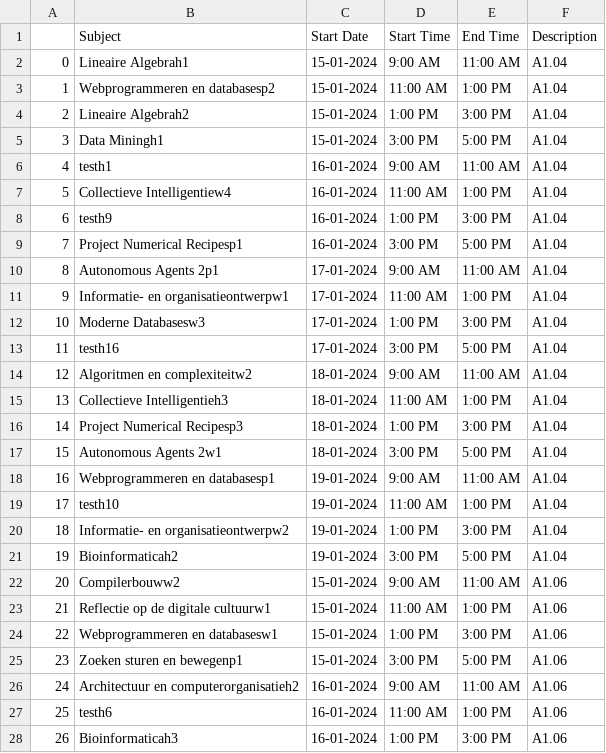
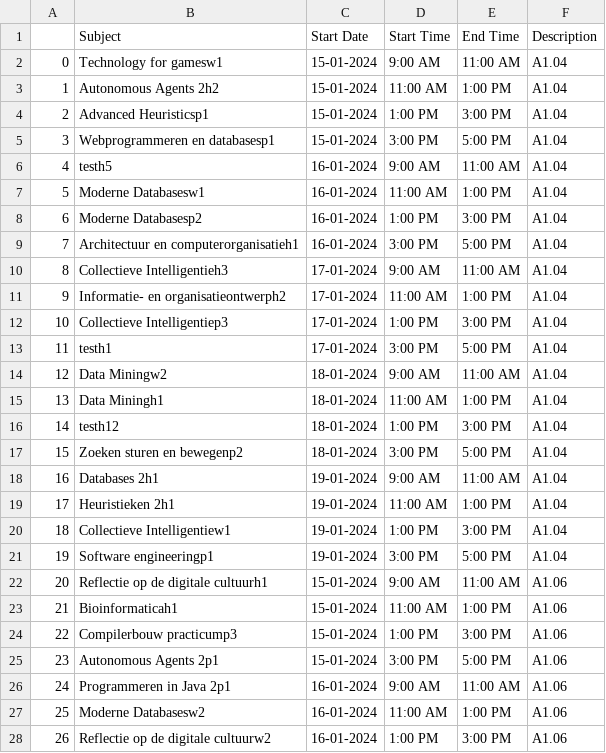
Before and after one commit to VVoetz/WSV, a CSV file: code/visualisation/calendar_csv/calendar.csv, drawn as a sheet; only a part is shown; the diff covers the shown part only.

```diff
--- a/code/visualisation/calendar_csv/calendar.csv
+++ b/code/visualisation/calendar_csv/calendar.csv
@@ -1,28 +1,28 @@
 ,Subject,Start Date,Start Time,End Time,Description
-0,Lineaire Algebrah1,15-01-2024,9:00 AM,11:00 AM,A1.04
-1,Webprogrammeren en databasesp2,15-01-2024,11:00 AM,1:00 PM,A1.04
-2,Lineaire Algebrah2,15-01-2024,1:00 PM,3:00 PM,A1.04
-3,Data Miningh1,15-01-2024,3:00 PM,5:00 PM,A1.04
-4,testh1,16-01-2024,9:00 AM,11:00 AM,A1.04
-5,Collectieve Intelligentiew4,16-01-2024,11:00 AM,1:00 PM,A1.04
-6,testh9,16-01-2024,1:00 PM,3:00 PM,A1.04
-7,Project Numerical Recipesp1,16-01-2024,3:00 PM,5:00 PM,A1.04
-8,Autonomous Agents 2p1,17-01-2024,9:00 AM,11:00 AM,A1.04
-9,Informatie- en organisatieontwerpw1,17-01-2024,11:00 AM,1:00 PM,A1.04
-10,Moderne Databasesw3,17-01-2024,1:00 PM,3:00 PM,A1.04
-11,testh16,17-01-2024,3:00 PM,5:00 PM,A1.04
-12,Algoritmen en complexiteitw2,18-01-2024,9:00 AM,11:00 AM,A1.04
-13,Collectieve Intelligentieh3,18-01-2024,11:00 AM,1:00 PM,A1.04
-14,Project Numerical Recipesp3,18-01-2024,1:00 PM,3:00 PM,A1.04
-15,Autonomous Agents 2w1,18-01-2024,3:00 PM,5:00 PM,A1.04
-16,Webprogrammeren en databasesp1,19-01-2024,9:00 AM,11:00 AM,A1.04
-17,testh10,19-01-2024,11:00 AM,1:00 PM,A1.04
-18,Informatie- en organisatieontwerpw2,19-01-2024,1:00 PM,3:00 PM,A1.04
-19,Bioinformaticah2,19-01-2024,3:00 PM,5:00 PM,A1.04
-20,Compilerbouww2,15-01-2024,9:00 AM,11:00 AM,A1.06
-21,Reflectie op de digitale cultuurw1,15-01-2024,11:00 AM,1:00 PM,A1.06
-22,Webprogrammeren en databasesw1,15-01-2024,1:00 PM,3:00 PM,A1.06
-23,Zoeken sturen en bewegenp1,15-01-2024,3:00 PM,5:00 PM,A1.06
-24,Architectuur en computerorganisatieh2,16-01-2024,9:00 AM,11:00 AM,A1.06
-25,testh6,16-01-2024,11:00 AM,1:00 PM,A1.06
-26,Bioinformaticah3,16-01-2024,1:00 PM,3:00 PM,A1.06
+0,Technology for gamesw1,15-01-2024,9:00 AM,11:00 AM,A1.04
+1,Autonomous Agents 2h2,15-01-2024,11:00 AM,1:00 PM,A1.04
+2,Advanced Heuristicsp1,15-01-2024,1:00 PM,3:00 PM,A1.04
+3,Webprogrammeren en databasesp1,15-01-2024,3:00 PM,5:00 PM,A1.04
+4,testh5,16-01-2024,9:00 AM,11:00 AM,A1.04
+5,Moderne Databasesw1,16-01-2024,11:00 AM,1:00 PM,A1.04
+6,Moderne Databasesp2,16-01-2024,1:00 PM,3:00 PM,A1.04
+7,Architectuur en computerorganisatieh1,16-01-2024,3:00 PM,5:00 PM,A1.04
+8,Collectieve Intelligentieh3,17-01-2024,9:00 AM,11:00 AM,A1.04
+9,Informatie- en organisatieontwerph2,17-01-2024,11:00 AM,1:00 PM,A1.04
+10,Collectieve Intelligentiep3,17-01-2024,1:00 PM,3:00 PM,A1.04
+11,testh1,17-01-2024,3:00 PM,5:00 PM,A1.04
+12,Data Miningw2,18-01-2024,9:00 AM,11:00 AM,A1.04
+13,Data Miningh1,18-01-2024,11:00 AM,1:00 PM,A1.04
+14,testh12,18-01-2024,1:00 PM,3:00 PM,A1.04
+15,Zoeken sturen en bewegenp2,18-01-2024,3:00 PM,5:00 PM,A1.04
+16,Databases 2h1,19-01-2024,9:00 AM,11:00 AM,A1.04
+17,Heuristieken 2h1,19-01-2024,11:00 AM,1:00 PM,A1.04
+18,Collectieve Intelligentiew1,19-01-2024,1:00 PM,3:00 PM,A1.04
+19,Software engineeringp1,19-01-2024,3:00 PM,5:00 PM,A1.04
+20,Reflectie op de digitale cultuurh1,15-01-2024,9:00 AM,11:00 AM,A1.06
+21,Bioinformaticah1,15-01-2024,11:00 AM,1:00 PM,A1.06
+22,Compilerbouw practicump3,15-01-2024,1:00 PM,3:00 PM,A1.06
+23,Autonomous Agents 2p1,15-01-2024,3:00 PM,5:00 PM,A1.06
+24,Programmeren in Java 2p1,16-01-2024,9:00 AM,11:00 AM,A1.06
+25,Moderne Databasesw2,16-01-2024,11:00 AM,1:00 PM,A1.06
+26,Reflectie op de digitale cultuurw2,16-01-2024,1:00 PM,3:00 PM,A1.06
```
Also changed, not shown: 117 edited cells elsewhere in this file, code/visualisation/calendar_csv/test.csv, 4 other files.
